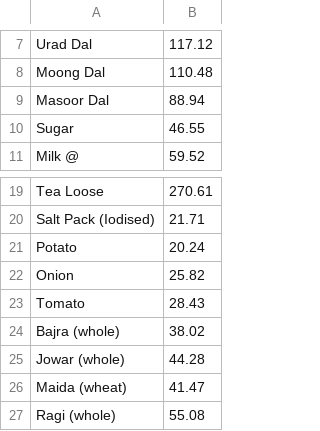
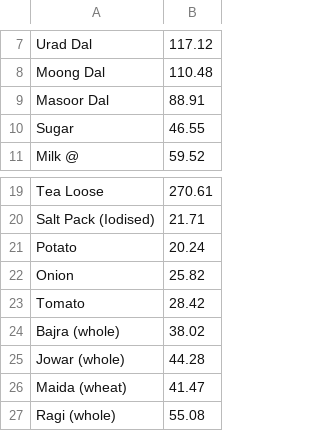
Before and after one commit to a0pawar/DCA-daily-scraper, a CSV file: data/DCA_price_14-03-2026.csv, drawn as a sheet; only a part is shown, gaps mark what is left out.

```diff
--- a/data/DCA_price_14-03-2026.csv
+++ b/data/DCA_price_14-03-2026.csv
@@ -8,3 +8,3 @@ Urad Dal,117.12
 Moong Dal,110.48
-Masoor Dal,88.94
+Masoor Dal,88.91
 Sugar,46.55
@@ -22,3 +22,3 @@ Potato,20.24
 Onion,25.82
-Tomato,28.43
+Tomato,28.42
 Bajra (whole),38.02
```
Also changed, not shown: 1 other file.
